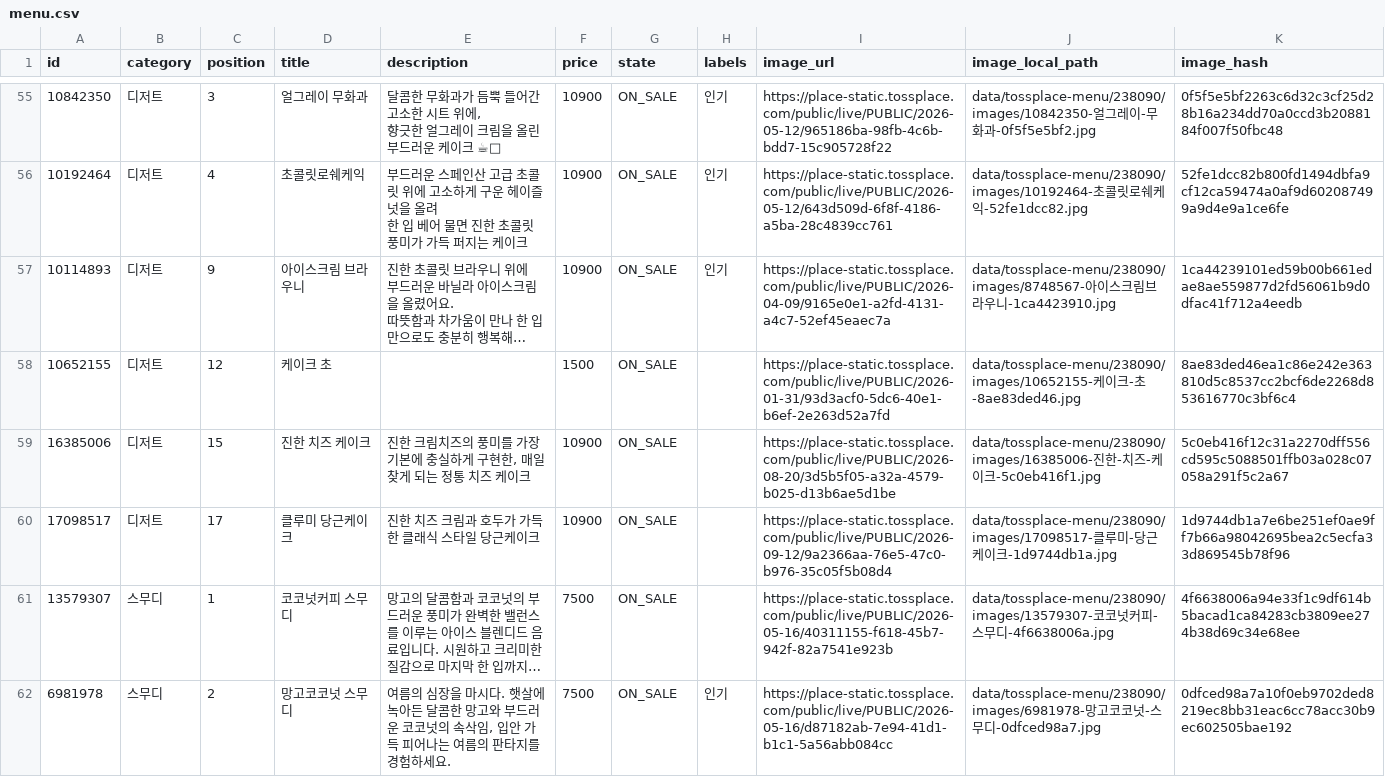
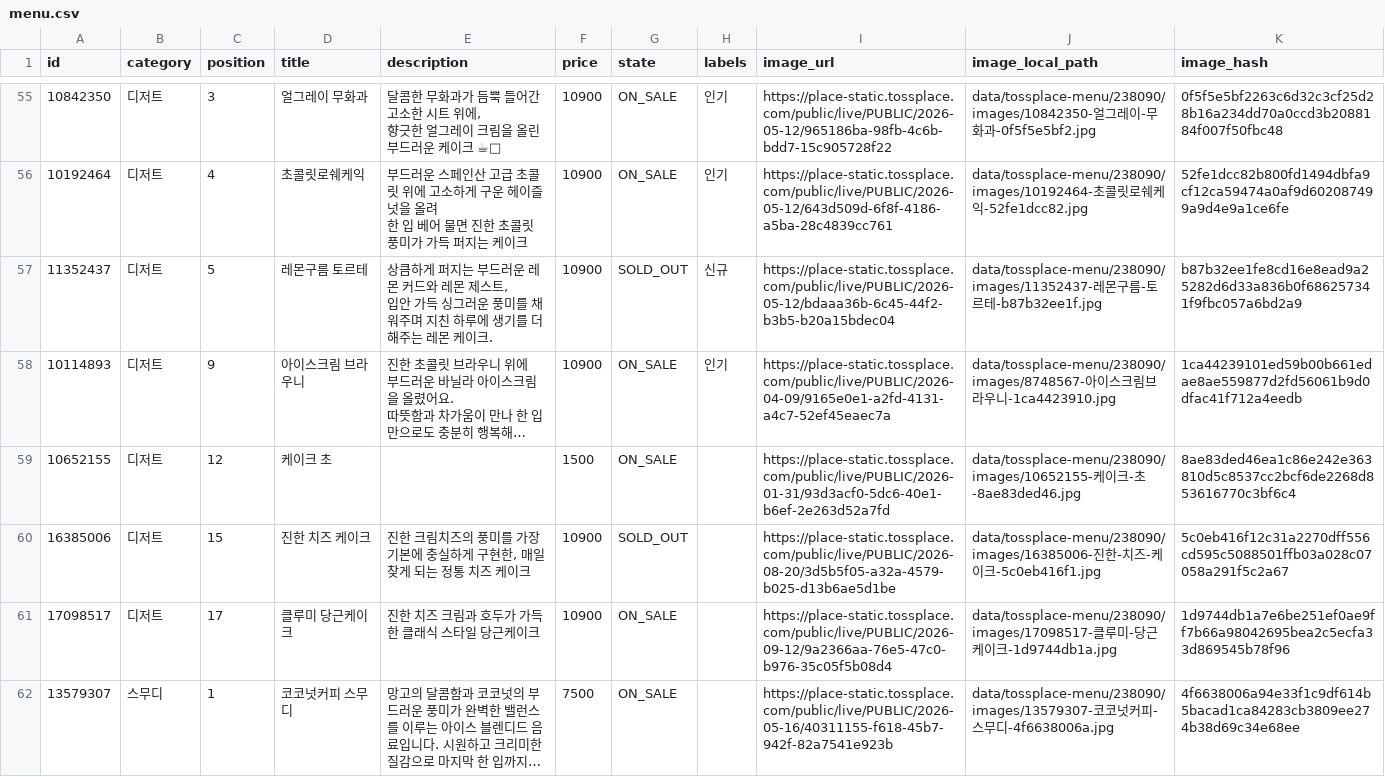
Before and after one commit to kimcanal/clumiuniverse, a CSV file: data/tossplace-menu/238090/menu.csv, drawn as a sheet; only a part is shown, gaps mark what is left out; the shorter side is filled out with more unchanged rows; long unchanged cells end in …; addresses are those after the commit; ↵ is a line break in a cell; the diff names each change by its address in the sheet, - before the commit and + after, or states it on an @@ line.

```diff
--- a/data/tossplace-menu/238090/menu.csv
+++ b/data/tossplace-menu/238090/menu.csv
+row 57: 11352437 | 디저트 | 5 | 레몬구름 토르테 | 상큼하게 퍼지는 부드러운 레몬 커드와 레몬 제스트, ↵ 입안 가득 싱그러운 풍미를 채워주며 지친 하루에 생기를 더해주는 레몬 케이크. | 10900 | SOLD_OUT | 신규 | https://place-static.tossplace.com/public/live/PUBLIC/2026-05-12/bdaaa36b-6c45-44f2-b3b5-b20a15bdec04 | data/tossplace-menu/238090/images/11352437-레몬구름-토르테-b87b32ee1f.jpg | b87b32ee1fe8cd16e8ead9a25282d6d33a836b0f686257341f9fbc057a6bd2a9
-G60 (state): ON_SALE
+G60 (state): SOLD_OUT
```
Also changed, not shown: 6 other files.
